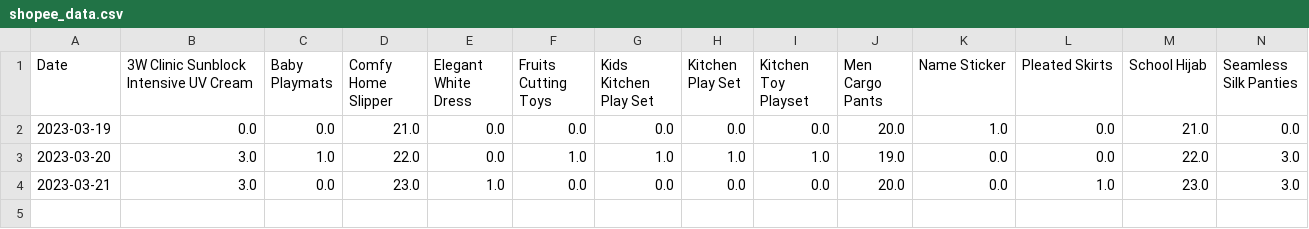
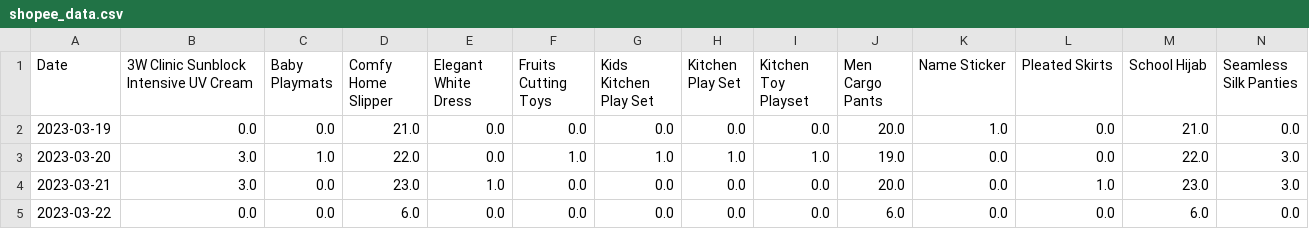
Before and after one commit to mnazwebsite/mnazwebsite.github.io, a CSV file: shopee_data.csv, drawn as a sheet; only a part is shown; rows hold the shown columns only; the diff names each change by its address in the sheet, - before the commit and + after, or states it on an @@ line.

```diff
--- a/shopee_data.csv
+++ b/shopee_data.csv
+row 5: 2023-03-22 | 0.0 | 0.0 | 6.0 | 0.0 | 0.0 | 0.0 | 0.0 | 0.0 | 6.0 | 0.0 | 0.0 | 6.0 | 0.0
```
Also changed, not shown: 2 other files.
